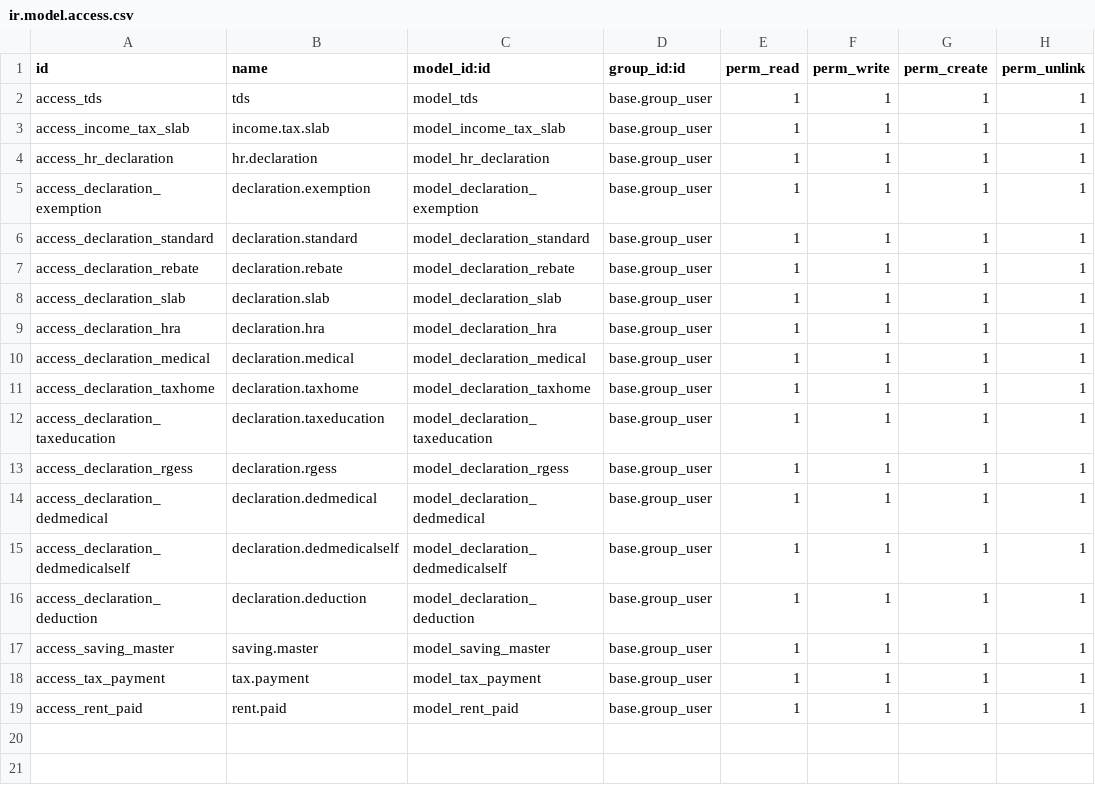
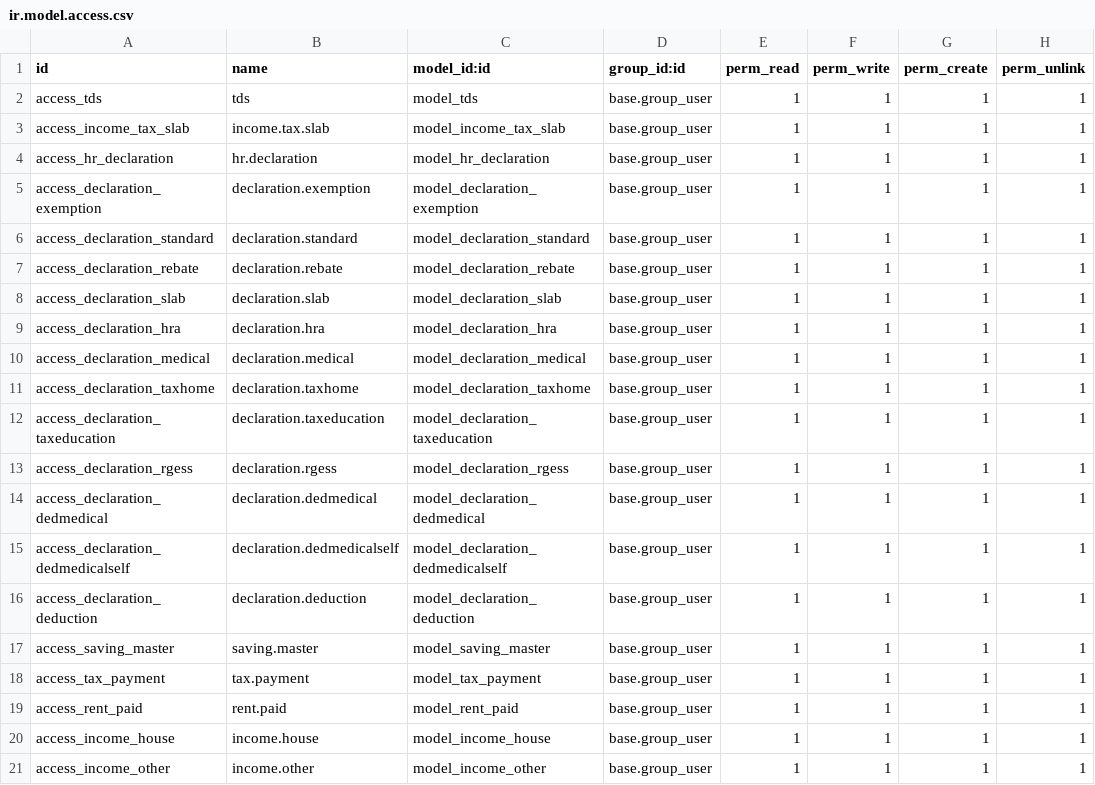
Before and after one commit to gotorishab/stpi, a CSV file: tds/security/ir.model.access.csv, drawn as a sheet; the diff names each change by its address in the sheet, - before the commit and + after, or states it on an @@ line.

```diff
--- a/tds/security/ir.model.access.csv
+++ b/tds/security/ir.model.access.csv
+row 20: access_income_house | income.house | model_income_house | base.group_user | 1 | 1 | 1 | 1
+row 21: access_income_other | income.other | model_income_other | base.group_user | 1 | 1 | 1 | 1
```
Also changed, not shown: 2 other files.
